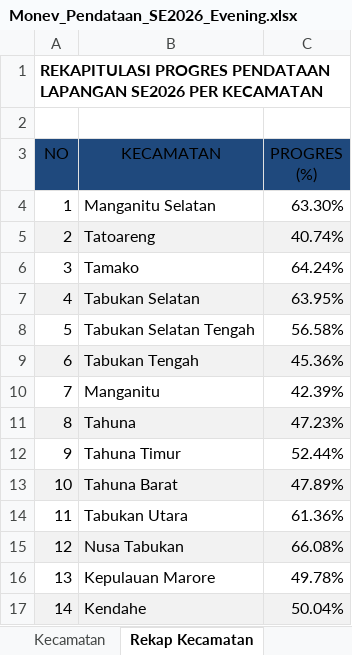
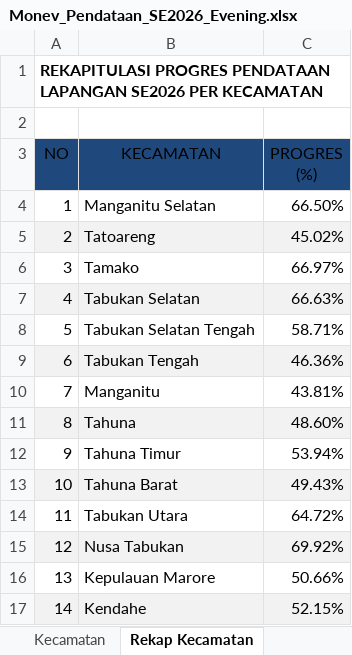
Before and after one commit to danimat15/fasih-sm-scrapper, an Excel workbook: dashboard/public/Monev_Pendataan_SE2026_Evening.xlsx, sheet Rekap Kecamatan, drawn as a sheet; values as stored, in another font and other column widths than the file's, no borders; the diff names each change by its address in the sheet, - before the commit and + after, or states it on an @@ line.

```diff
--- a/dashboard/public/Monev_Pendataan_SE2026_Evening.xlsx (sheet Rekap Kecamatan)
+++ b/dashboard/public/Monev_Pendataan_SE2026_Evening.xlsx (sheet Rekap Kecamatan)
-C4 (PROGRES (%)): 63.30%
+C4 (PROGRES (%)): 66.50%
-C5 (PROGRES (%)): 40.74%
+C5 (PROGRES (%)): 45.02%
-C6 (PROGRES (%)): 64.24%
+C6 (PROGRES (%)): 66.97%
-C7 (PROGRES (%)): 63.95%
+C7 (PROGRES (%)): 66.63%
-C8 (PROGRES (%)): 56.58%
+C8 (PROGRES (%)): 58.71%
-C9 (PROGRES (%)): 45.36%
+C9 (PROGRES (%)): 46.36%
-C10 (PROGRES (%)): 42.39%
+C10 (PROGRES (%)): 43.81%
-C11 (PROGRES (%)): 47.23%
+C11 (PROGRES (%)): 48.60%
-C12 (PROGRES (%)): 52.44%
+C12 (PROGRES (%)): 53.94%
-C13 (PROGRES (%)): 47.89%
+C13 (PROGRES (%)): 49.43%
-C14 (PROGRES (%)): 61.36%
+C14 (PROGRES (%)): 64.72%
-C15 (PROGRES (%)): 66.08%
+C15 (PROGRES (%)): 69.92%
-C16 (PROGRES (%)): 49.78%
+C16 (PROGRES (%)): 50.66%
-C17 (PROGRES (%)): 50.04%
+C17 (PROGRES (%)): 52.15%
```
Also changed, not shown: sheet 19 Juli, sheet Progres PPL, sheet Status Muatan, sheet Kecamatan, sheet Progres PML, hidden cells, dashboard/public/Monev_Pendataan_SE2026_Latest.xlsx, dashboard/public/Report_Dashboard_Evening.xlsx, 27 other files.
